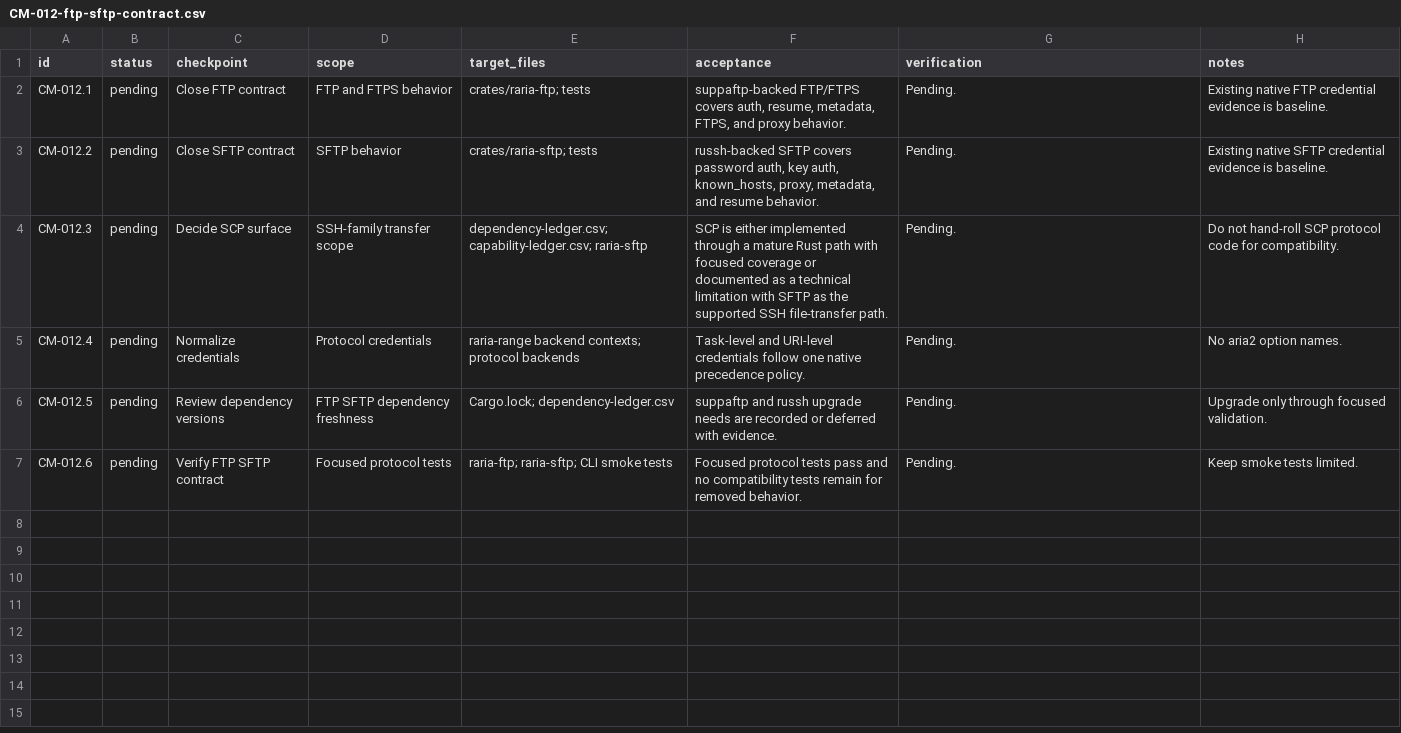
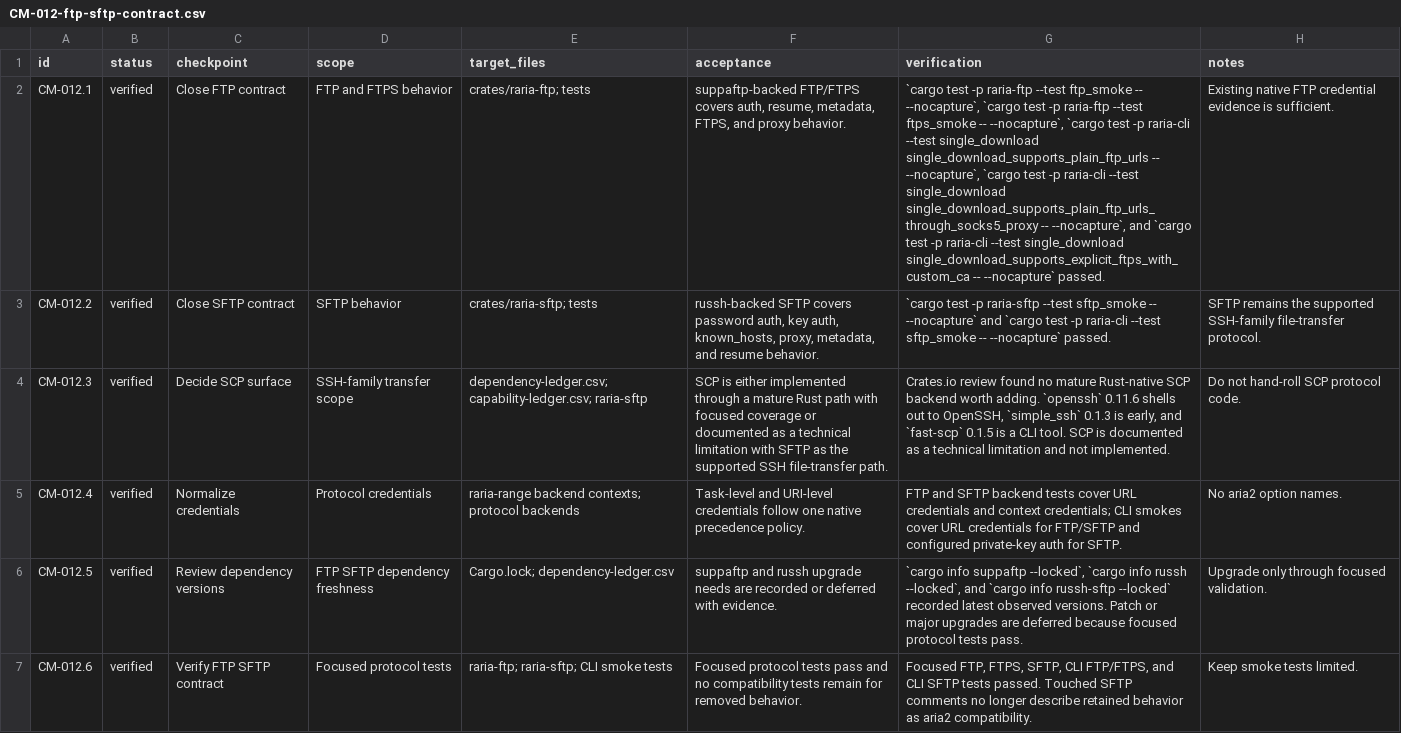
Before and after one commit to AnInsomniacy/raria, a CSV file: docs/core-modernization/checkpoints/CM-012-ftp-sftp-contract.csv, drawn as a sheet; the diff names each change by its address in the sheet, - before the commit and + after, or states it on an @@ line.

Commit message:
docs: verify native FTP and SFTP contract

```diff
--- a/docs/core-modernization/checkpoints/CM-012-ftp-sftp-contract.csv
+++ b/docs/core-modernization/checkpoints/CM-012-ftp-sftp-contract.csv
-B2:B7 (status): pending
+B2:B7 (status): verified
-G2 (verification): Pending.
+G2 (verification): `cargo test -p raria-ftp --test ftp_smoke -- --nocapture`, `cargo test -p raria-ftp --test ftps_smoke -- --nocapture`, `cargo test -p raria-cli --test single_download single_download_supports_plain_ftp_urls -- --nocapture`, `cargo test -p raria-cli --test single_download single_download_supports_plain_ftp_urls_through_socks5_proxy -- --nocapture`, and `cargo test -p raria-cli --test single_download single_download_supports_explicit_ftps_with_custom_ca -- --nocapture` passed.
-H2 (notes): …evidence is baseline.
+H2 (notes): …evidence is sufficient.
-G3 (verification): Pending.
+G3 (verification): `cargo test -p raria-sftp --test sftp_smoke -- --nocapture` and `cargo test -p raria-cli --test sftp_smoke -- --nocapture` passed.
-H3 (notes): Existing native SFTP credential evidence is baseline.
+H3 (notes): SFTP remains the supported SSH-family file-transfer protocol.
-G4 (verification): Pending.
+G4 (verification): Crates.io review found no mature Rust-native SCP backend worth adding. `openssh` 0.11.6 shells out to OpenSSH, `simple_ssh` 0.1.3 is early, and `fast-scp` 0.1.5 is a CLI tool. SCP is documented as a technical limitation and not implemented.
-H4 (notes): Do not hand-roll SCP protocol code for compatibility.
+H4 (notes): Do not hand-roll SCP protocol code.
-G5 (verification): Pending.
+G5 (verification): FTP and SFTP backend tests cover URL credentials and context credentials; CLI smokes cover URL credentials for FTP/SFTP and configured private-key auth for SFTP.
-G6 (verification): Pending.
+G6 (verification): `cargo info suppaftp --locked`, `cargo info russh --locked`, and `cargo info russh-sftp --locked` recorded latest observed versions. Patch or major upgrades are deferred because focused protocol tests pass.
-G7 (verification): Pending.
+G7 (verification): Focused FTP, FTPS, SFTP, CLI FTP/FTPS, and CLI SFTP tests passed. Touched SFTP comments no longer describe retained behavior as aria2 compatibility.
```
Also changed, not shown: docs/core-modernization/capability-ledger.csv, docs/core-modernization/dependency-ledger.csv, 3 other files.
